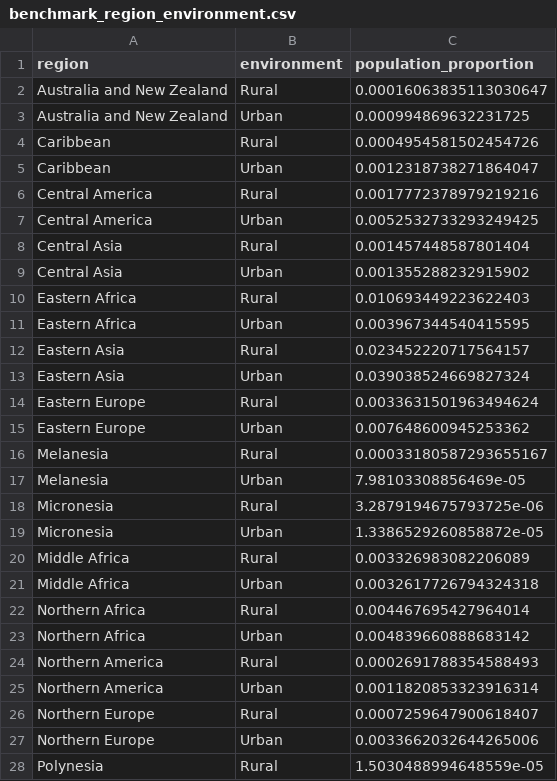
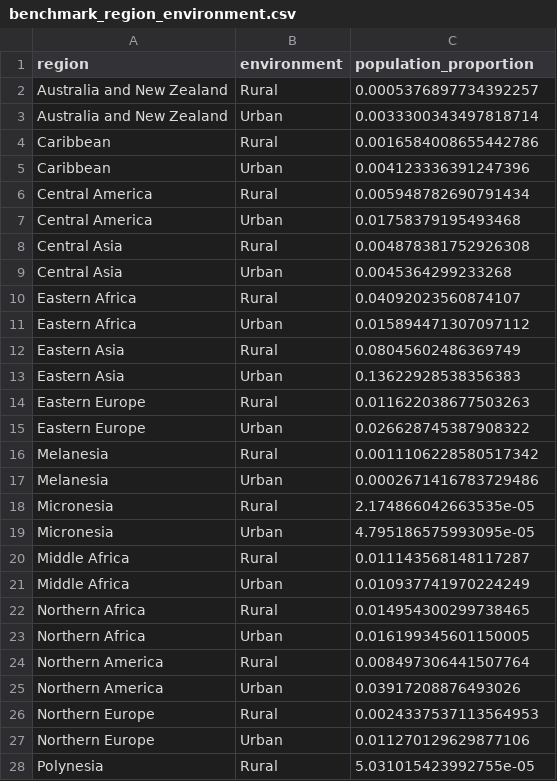
Before and after one commit to collect-intel/gri, a CSV file: data/processed/benchmark_region_environment.csv, drawn as a sheet; only a part is shown; the diff covers the shown part only.

```diff
--- a/data/processed/benchmark_region_environment.csv
+++ b/data/processed/benchmark_region_environment.csv
@@ -1,28 +1,28 @@
 region,environment,population_proportion
-Australia and New Zealand,Rural,0.00016063835113030647
-Australia and New Zealand,Urban,0.000994869632231725
-Caribbean,Rural,0.0004954581502454726
-Caribbean,Urban,0.0012318738271864047
-Central America,Rural,0.0017772378979219216
-Central America,Urban,0.0052532733293249425
-Central Asia,Rural,0.001457448587801404
-Central Asia,Urban,0.001355288232915902
-Eastern Africa,Rural,0.010693449223622403
-Eastern Africa,Urban,0.003967344540415595
-Eastern Asia,Rural,0.023452220717564157
-Eastern Asia,Urban,0.039038524669827324
-Eastern Europe,Rural,0.0033631501963494624
-Eastern Europe,Urban,0.007648600945253362
-Melanesia,Rural,0.00033180587293655167
-Melanesia,Urban,7.98103308856469e-05
-Micronesia,Rural,3.2879194675793725e-06
-Micronesia,Urban,1.3386529260858872e-05
-Middle Africa,Rural,0.003326983082206089
-Middle Africa,Urban,0.0032617726794324318
-Northern Africa,Rural,0.004467695427964014
-Northern Africa,Urban,0.004839660888683142
-Northern America,Rural,0.0002691788354588493
-Northern America,Urban,0.0011820853323916314
-Northern Europe,Rural,0.0007259647900618407
-Northern Europe,Urban,0.0033662032644265006
-Polynesia,Rural,1.5030488994648559e-05
+Australia and New Zealand,Rural,0.0005376897734392257
+Australia and New Zealand,Urban,0.0033300343497818714
+Caribbean,Rural,0.0016584008655442786
+Caribbean,Urban,0.004123336391247396
+Central America,Rural,0.005948782690791434
+Central America,Urban,0.01758379195493468
+Central Asia,Rural,0.004878381752926308
+Central Asia,Urban,0.0045364299233268
+Eastern Africa,Rural,0.04092023560874107
+Eastern Africa,Urban,0.015894471307097112
+Eastern Asia,Rural,0.08045602486369749
+Eastern Asia,Urban,0.13622928538356383
+Eastern Europe,Rural,0.011622038677503263
+Eastern Europe,Urban,0.026628745387908322
+Melanesia,Rural,0.0011106228580517342
+Melanesia,Urban,0.0002671416783729486
+Micronesia,Rural,2.174866042663535e-05
+Micronesia,Urban,4.795186575993095e-05
+Middle Africa,Rural,0.011143568148117287
+Middle Africa,Urban,0.010937741970224249
+Northern Africa,Rural,0.014954300299738465
+Northern Africa,Urban,0.016199345601150005
+Northern America,Rural,0.008497306441507764
+Northern America,Urban,0.03917208876493026
+Northern Europe,Rural,0.0024337537113564953
+Northern Europe,Urban,0.011270129629877106
+Polynesia,Rural,5.031015423992755e-05
```
Also changed, not shown: 17 edited cells elsewhere in this file, data/processed/benchmark_country_environment.csv, data/processed/benchmark_country_religion.csv, 15 other files.
